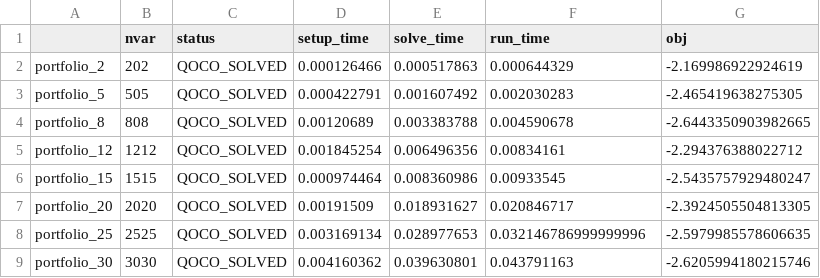
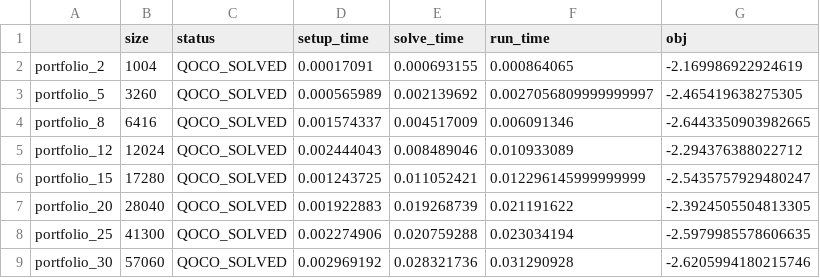
Before and after one commit to qoco-org/qoco-benchmarks, a CSV file: results/portfolio/qoco.csv, drawn as a sheet; only a part is shown; the diff covers the shown part only.

Commit message:
Plot problem size

```diff
--- a/results/portfolio/qoco.csv
+++ b/results/portfolio/qoco.csv
@@ -1,9 +1,9 @@
-,nvar,status,setup_time,solve_time,run_time,obj
-portfolio_2,202,QOCO_SOLVED,0.000126466,0.000517863,0.000644329,-2.169986922924619
-portfolio_5,505,QOCO_SOLVED,0.000422791,0.001607492,0.002030283,-2.465419638275305
-portfolio_8,808,QOCO_SOLVED,0.00120689,0.003383788,0.004590678,-2.6443350903982665
-portfolio_12,1212,QOCO_SOLVED,0.001845254,0.006496356,0.00834161,-2.294376388022712
-portfolio_15,1515,QOCO_SOLVED,0.000974464,0.008360986,0.00933545,-2.5435757929480247
-portfolio_20,2020,QOCO_SOLVED,0.00191509,0.018931627,0.020846717,-2.3924505504813305
-portfolio_25,2525,QOCO_SOLVED,0.003169134,0.028977653,0.032146786999999996,-2.5979985578606635
-portfolio_30,3030,QOCO_SOLVED,0.004160362,0.039630801,0.043791163,-2.6205994180215746
+,size,status,setup_time,solve_time,run_time,obj
+portfolio_2,1004,QOCO_SOLVED,0.00017091,0.000693155,0.000864065,-2.169986922924619
+portfolio_5,3260,QOCO_SOLVED,0.000565989,0.002139692,0.0027056809999999997,-2.465419638275305
+portfolio_8,6416,QOCO_SOLVED,0.001574337,0.004517009,0.006091346,-2.6443350903982665
+portfolio_12,12024,QOCO_SOLVED,0.002444043,0.008489046,0.010933089,-2.294376388022712
+portfolio_15,17280,QOCO_SOLVED,0.001243725,0.011052421,0.012296145999999999,-2.5435757929480247
+portfolio_20,28040,QOCO_SOLVED,0.001922883,0.019268739,0.021191622,-2.3924505504813305
+portfolio_25,41300,QOCO_SOLVED,0.002274906,0.020759288,0.023034194,-2.5979985578606635
+portfolio_30,57060,QOCO_SOLVED,0.002969192,0.028321736,0.031290928,-2.6205994180215746
```
Also changed, not shown: 8 edited cells elsewhere in this file, results/group_lasso/qoco.csv, results/oscillating_masses/clarabel.csv, 39 other files.
